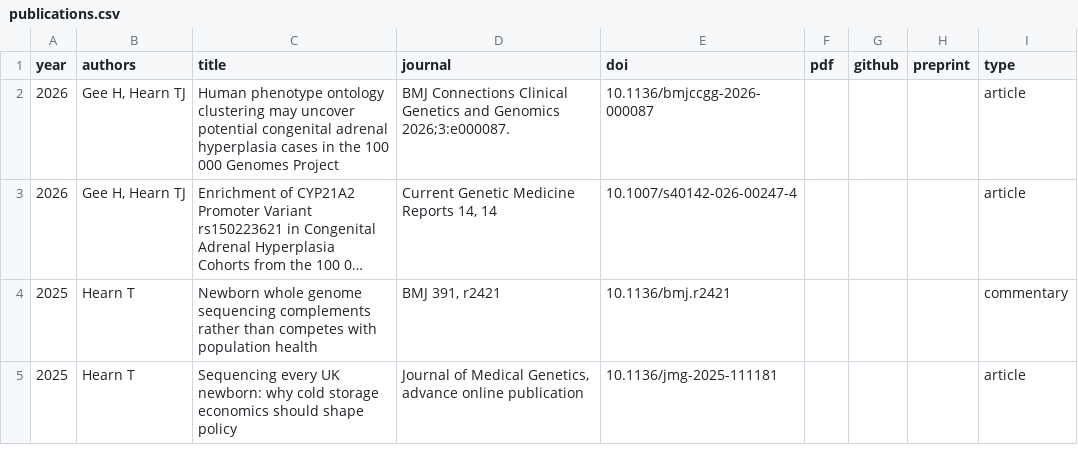
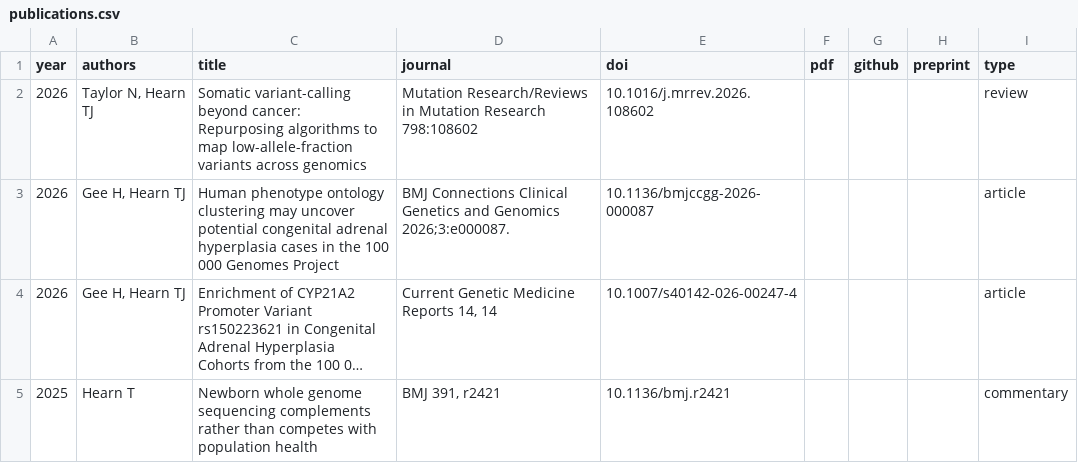
Before and after one commit to comparativechrono/ChronomicMedicine, a CSV file: data/publications.csv, drawn as a sheet; only a part is shown; the shorter side is filled out with more unchanged rows; long unchanged cells end in …; the diff names each change by its address in the sheet, - before the commit and + after, or states it on an @@ line.

```diff
--- a/data/publications.csv
+++ b/data/publications.csv
+row 2: 2026 | Taylor N, Hearn TJ | Somatic variant-calling beyond cancer: Repurposing algorithms to map low-allele-fraction variants across genomics | Mutation Research/Reviews in Mutation Research 798:108602 | 10.1016/j.mrrev.2026.108602 |  |  |  | review
```
Also changed, not shown: data/news.csv.
